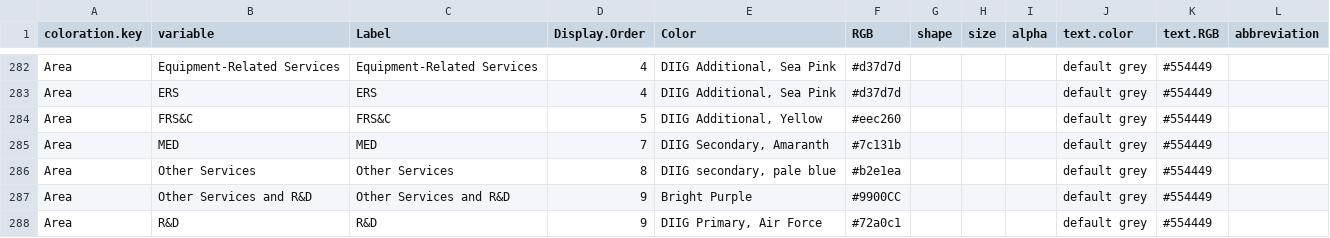
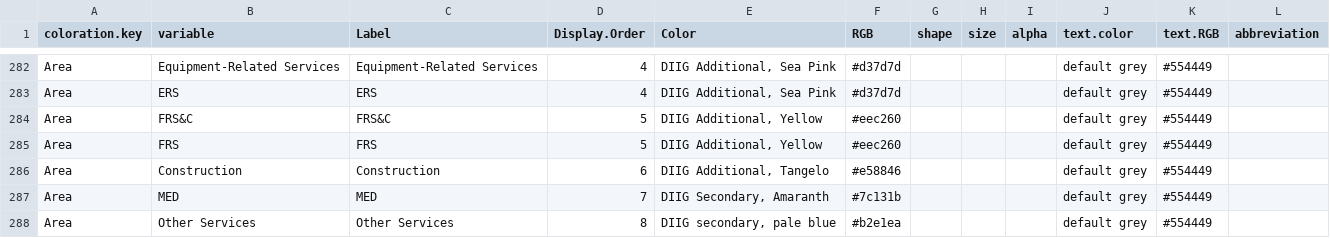
Before and after one commit to CSISdefense/Lookup-Tables, a CSV file: style/Lookup_Coloration.csv, drawn as a sheet; only a part is shown, gaps mark what is left out; the shorter side is filled out with more unchanged rows; the diff names each change by its address in the sheet, - before the commit and + after, or states it on an @@ line.

Commit message:
Construction and FRS breakout.

```diff
--- a/style/Lookup_Coloration.csv
+++ b/style/Lookup_Coloration.csv
+row 285: Area | FRS | FRS | 5 | DIIG Additional, Yellow | #eec260 |  |  |  | default grey | #554449
+row 286: Area | Construction | Construction | 6 | DIIG Additional, Tangelo | #e58846 |  |  |  | default grey | #554449
```
